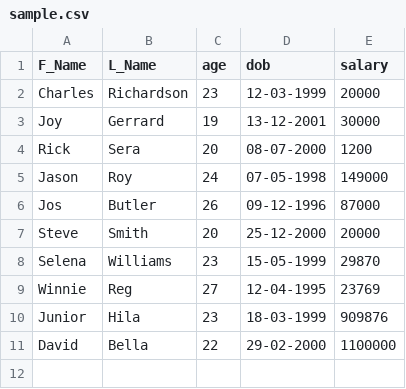
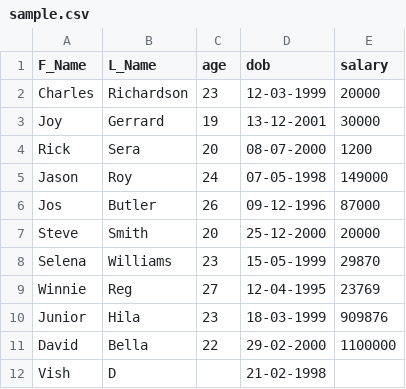
Before and after one commit to vishwajeetdabholkar/db-to-db-generic, a CSV file: sourcedata/sample.csv, drawn as a sheet; the diff names each change by its address in the sheet, - before the commit and + after, or states it on an @@ line.

```diff
--- a/sourcedata/sample.csv
+++ b/sourcedata/sample.csv
+row 12: Vish | D |  | 21-02-1998
```
Also changed, not shown: 16 other files.
